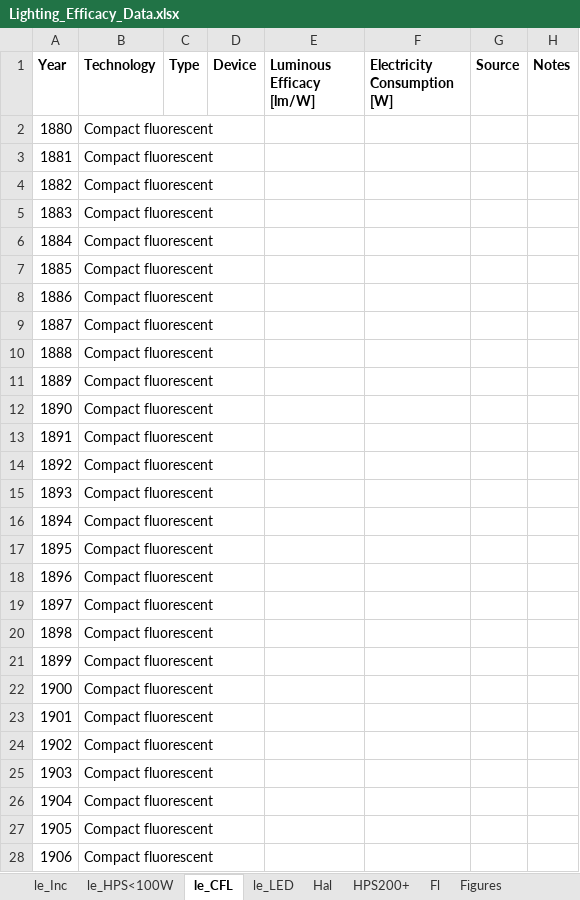
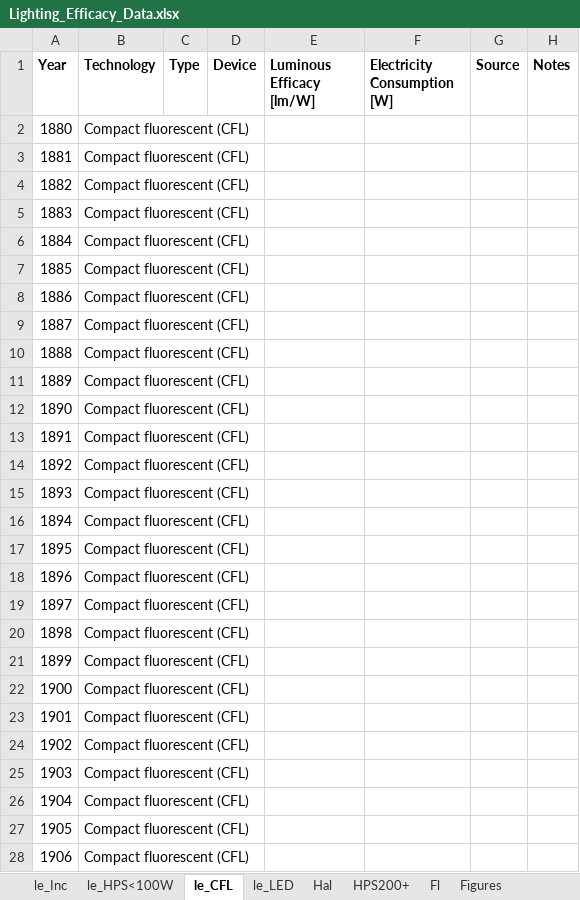
Before and after one commit to MatthewHeun/LightingPaper2020, an Excel workbook: Data/Lighting_Efficacy_Data.xlsx, sheet le_CFL, drawn as a sheet; only a part is shown; values as stored, in another font and other column widths than the file's, no borders; the diff covers the shown part only; the diff names each change by its address in the sheet, - before the commit and + after, or states it on an @@ line.

```diff
--- a/Data/Lighting_Efficacy_Data.xlsx (sheet le_CFL)
+++ b/Data/Lighting_Efficacy_Data.xlsx (sheet le_CFL)
-B2:B28 (Technology): Compact fluorescent
+B2:B28 (Technology): Compact fluorescent (CFL)
```
Also changed, not shown: 114 edited cells elsewhere in this sheet, sheet le_LED, sheet le_HPS<100W, sheet le_Inc, 1 other file.
